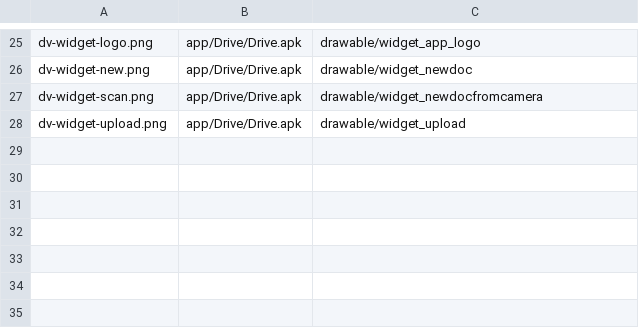
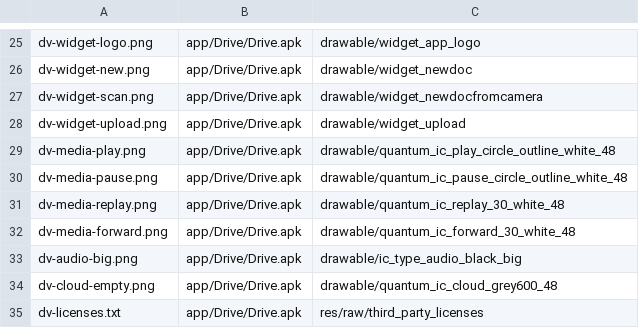
Before and after one commit to szabolevi98/android-time-machine, a TSV file: docs/data/ng-assets-drive.tsv, drawn as a sheet; only a part is shown, gaps mark what is left out.

```diff
--- a/docs/data/ng-assets-drive.tsv
+++ b/docs/data/ng-assets-drive.tsv
@@ -28 +28,8 @@ dv-widget-scan.png	app/Drive/Drive.apk	drawable/widget_newdocfromcamera
 dv-widget-upload.png	app/Drive/Drive.apk	drawable/widget_upload
+dv-media-play.png	app/Drive/Drive.apk	drawable/quantum_ic_play_circle_outline_white_48
+dv-media-pause.png	app/Drive/Drive.apk	drawable/quantum_ic_pause_circle_outline_white_48
+dv-media-replay.png	app/Drive/Drive.apk	drawable/quantum_ic_replay_30_white_48
+dv-media-forward.png	app/Drive/Drive.apk	drawable/quantum_ic_forward_30_white_48
+dv-audio-big.png	app/Drive/Drive.apk	drawable/ic_type_audio_black_big
+dv-cloud-empty.png	app/Drive/Drive.apk	drawable/quantum_ic_cloud_grey600_48
+dv-licenses.txt	app/Drive/Drive.apk	res/raw/third_party_licenses
```
Also changed, not shown: docs/reports/assets/7.1.2.tsv, 32 other files.
